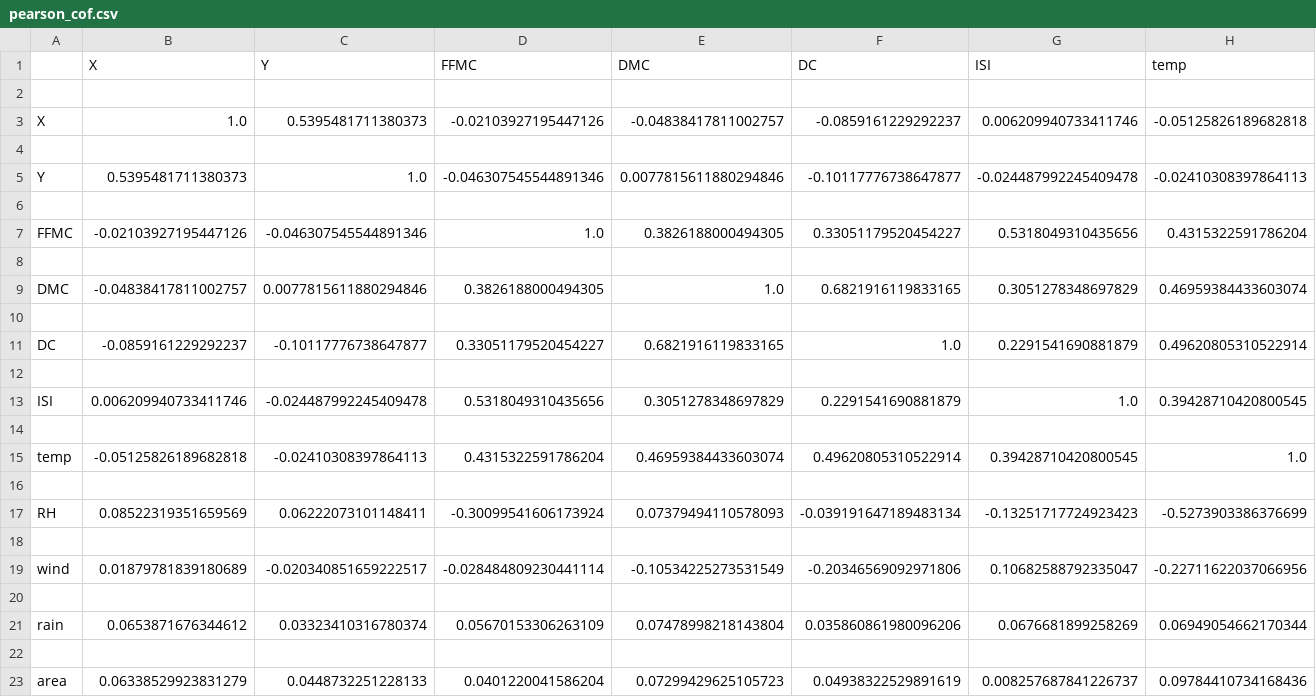
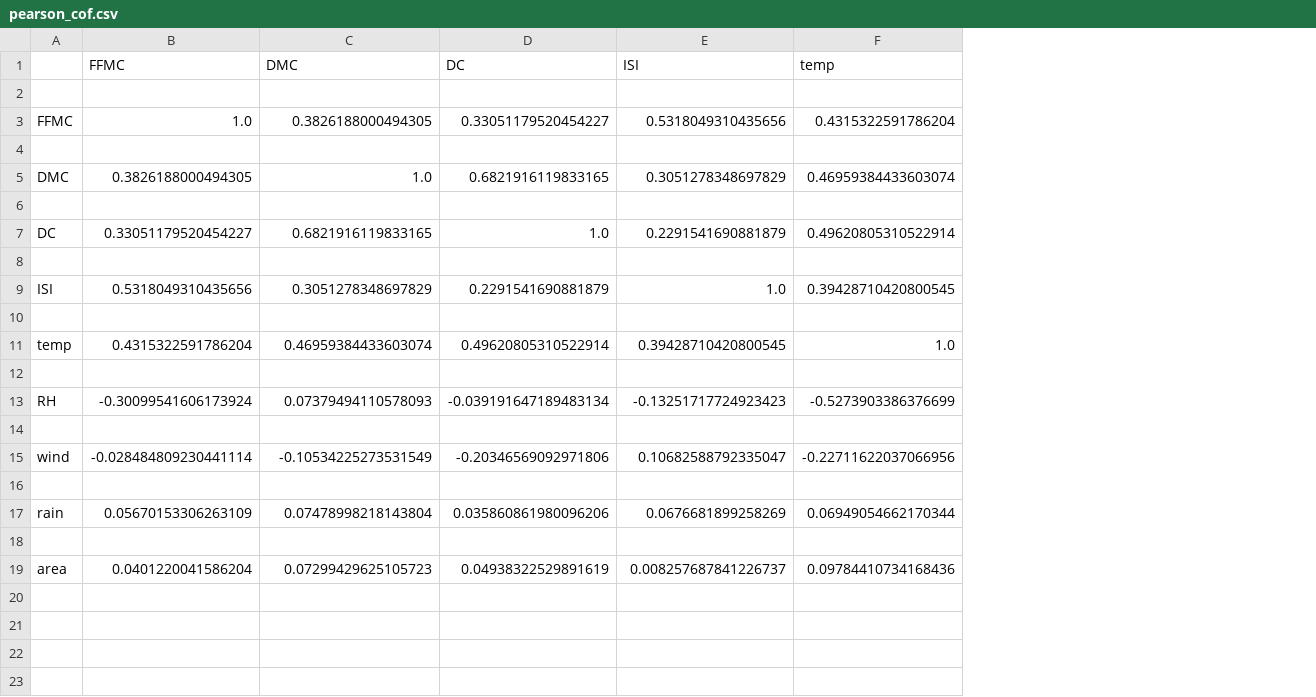
Before and after one commit to hyin8/CS4210_project, a CSV file: export/pearson_cof.csv, drawn as a sheet; only a part is shown; removed rows and columns are numbered as before the commit, all else as after; rows hold the shown columns only; the diff names each change by its address in the sheet, - before the commit and + after, or states it on an @@ line.

```diff
--- a/export/pearson_cof.csv
+++ b/export/pearson_cof.csv
-column B (X), rows 7-23: -0.02103927195447126 |  | -0.04838417811002757 |  | -0.0859161229292237 |  | 0.006209940733411746 |  | -0.05125826189682818 |  | 0.08522319351659569 |  | 0.01879781839180689 |  | 0.0653871676344612 |  | 0.06338529923831279
-column C (Y), rows 7-23: -0.046307545544891346 |  | 0.0077815611880294846 |  | -0.10117776738647877 |  | -0.024487992245409478 |  | -0.02410308397864113 |  | 0.06222073101148411 |  | -0.020340851659222517 |  | 0.03323410316780374 |  | 0.0448732251228133
-row 2: (empty)
-row 3: X | 1.0 | 0.5395481711380373 | -0.02103927195447126 | -0.04838417811002757 | -0.0859161229292237 | 0.006209940733411746 | -0.05125826189682818
-row 4: (empty)
-row 5: Y | 0.5395481711380373 | 1.0 | -0.046307545544891346 | 0.0077815611880294846 | -0.10117776738647877 | -0.024487992245409478 | -0.02410308397864113
```
Also changed, not shown: export/kendall_cof.csv, export/spearman_cof.csv, 1 other file.
